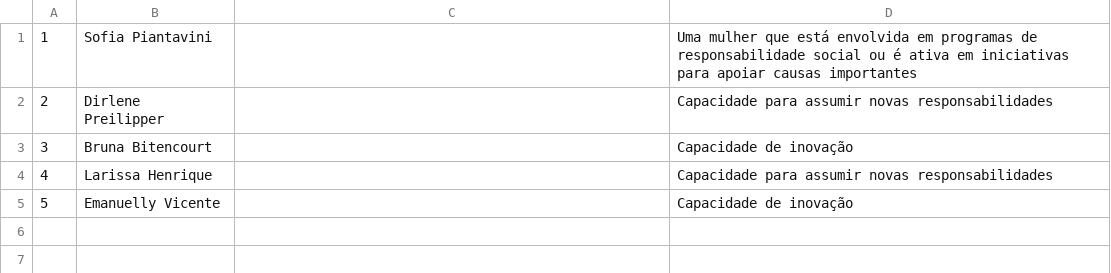
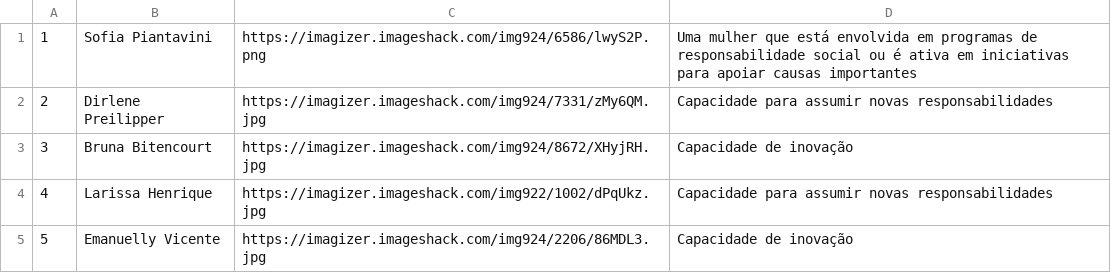
Before and after one commit to emanuellyogg/projeto-final-urna-eletronica-back, a CSV file: config_opcoes/configConcurso.csv, drawn as a sheet.

Commit message:
Ajustes nos arquivos config

```diff
--- a/config_opcoes/configConcurso.csv
+++ b/config_opcoes/configConcurso.csv
@@ -1,5 +1,5 @@
-1;Sofia Piantavini;;Uma mulher que está envolvida em programas de responsabilidade social ou é ativa em iniciativas para apoiar causas importantes;
-2;Dirlene Preilipper;;Capacidade para assumir novas responsabilidades;
-3;Bruna Bitencourt;;Capacidade de inovação;
-4;Larissa Henrique;;Capacidade para assumir novas responsabilidades;
-5;Emanuelly Vicente;;Capacidade de inovação;
+1;Sofia Piantavini;https://imagizer.imageshack.com/img924/6586/lwyS2P.png;Uma mulher que está envolvida em programas de responsabilidade social ou é ativa em iniciativas para apoiar causas importantes;
+2;Dirlene Preilipper;https://imagizer.imageshack.com/img924/7331/zMy6QM.jpg;Capacidade para assumir novas responsabilidades;
+3;Bruna Bitencourt;https://imagizer.imageshack.com/img924/8672/XHyjRH.jpg;Capacidade de inovação;
+4;Larissa Henrique;https://imagizer.imageshack.com/img922/1002/dPqUkz.jpg;Capacidade para assumir novas responsabilidades;
+5;Emanuelly Vicente;https://imagizer.imageshack.com/img924/2206/86MDL3.jpg;Capacidade de inovação;
```
Also changed, not shown: 2 other files.
